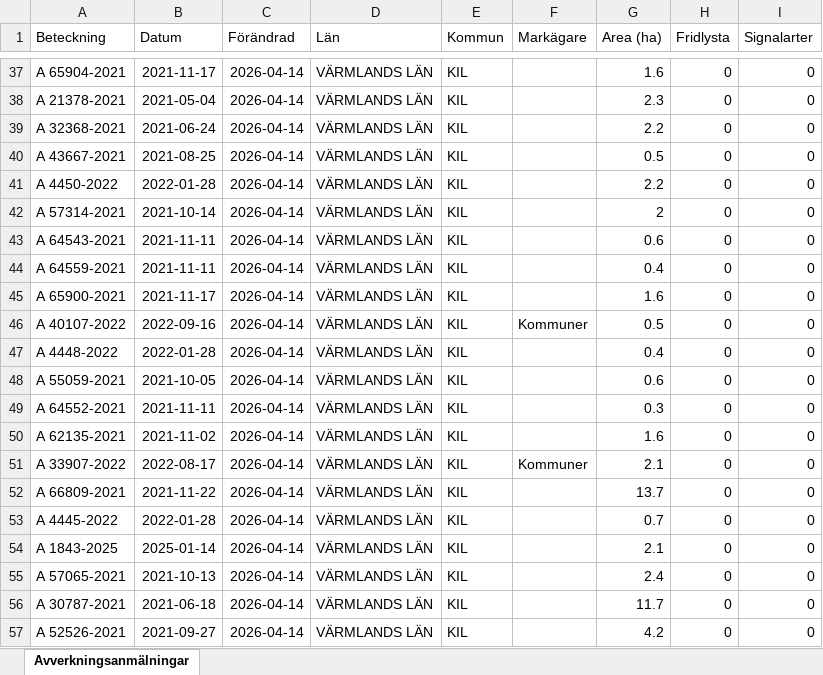
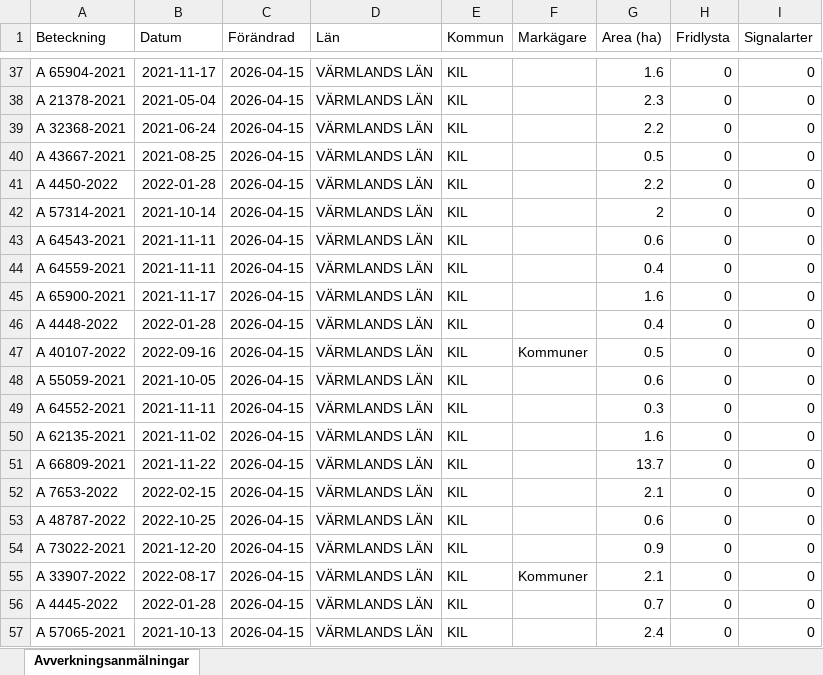
Before and after one commit to klasma/Logging_1715, an Excel workbook: Översikt KIL.xlsx, sheet Avverkningsanmälningar, drawn as a sheet; only a part is shown, gaps mark what is left out; values as stored, in another font and other column widths than the file's, no borders; the diff covers the shown part only; the diff names each change by its address in the sheet, - before the commit and + after, or states it on an @@ line.

```diff
--- a/Översikt KIL.xlsx (sheet Avverkningsanmälningar)
+++ b/Översikt KIL.xlsx (sheet Avverkningsanmälningar)
-C37:C57 (Förändrad): 2026-04-14
+C37:C57 (Förändrad): 2026-04-15
-A46 (Beteckning): A 40107-2022
+A46 (Beteckning): A 4448-2022
-B46 (Datum): 2022-09-16
+B46 (Datum): 2022-01-28
-F46 (Markägare): Kommuner
+F46 (Markägare): (empty)
-G46 (Area (ha)): 0.5
+G46 (Area (ha)): 0.4
-A47 (Beteckning): A 4448-2022
+A47 (Beteckning): A 40107-2022
-B47 (Datum): 2022-01-28
+B47 (Datum): 2022-09-16
-F47 (Markägare): (empty)
+F47 (Markägare): Kommuner
-G47 (Area (ha)): 0.4
+G47 (Area (ha)): 0.5
-A51 (Beteckning): A 33907-2022
+A51 (Beteckning): A 66809-2021
-B51 (Datum): 2022-08-17
+B51 (Datum): 2021-11-22
-F51 (Markägare): Kommuner
+F51 (Markägare): (empty)
-G51 (Area (ha)): 2.1
+G51 (Area (ha)): 13.7
-A52 (Beteckning): A 66809-2021
+A52 (Beteckning): A 7653-2022
-B52 (Datum): 2021-11-22
+B52 (Datum): 2022-02-15
-G52 (Area (ha)): 13.7
+G52 (Area (ha)): 2.1
-A53 (Beteckning): A 4445-2022
+A53 (Beteckning): A 48787-2022
-B53 (Datum): 2022-01-28
+B53 (Datum): 2022-10-25
-G53 (Area (ha)): 0.7
+G53 (Area (ha)): 0.6
-A54 (Beteckning): A 1843-2025
+A54 (Beteckning): A 73022-2021
-B54 (Datum): 2025-01-14
+B54 (Datum): 2021-12-20
-G54 (Area (ha)): 2.1
+G54 (Area (ha)): 0.9
-A55 (Beteckning): A 57065-2021
+A55 (Beteckning): A 33907-2022
-B55 (Datum): 2021-10-13
+B55 (Datum): 2022-08-17
-F55 (Markägare): (empty)
+F55 (Markägare): Kommuner
-G55 (Area (ha)): 2.4
+G55 (Area (ha)): 2.1
-A56 (Beteckning): A 30787-2021
+A56 (Beteckning): A 4445-2022
-B56 (Datum): 2021-06-18
+B56 (Datum): 2022-01-28
-G56 (Area (ha)): 11.7
+G56 (Area (ha)): 0.7
-A57 (Beteckning): A 52526-2021
+A57 (Beteckning): A 57065-2021
-B57 (Datum): 2021-09-27
+B57 (Datum): 2021-10-13
-G57 (Area (ha)): 4.2
+G57 (Area (ha)): 2.4
```
Also changed, not shown: 1312 edited cells elsewhere in this sheet, artfynd/A 41526-2023 artfynd.xlsx, artfynd/A 44837-2023 artfynd.xlsx, 50 other files.
